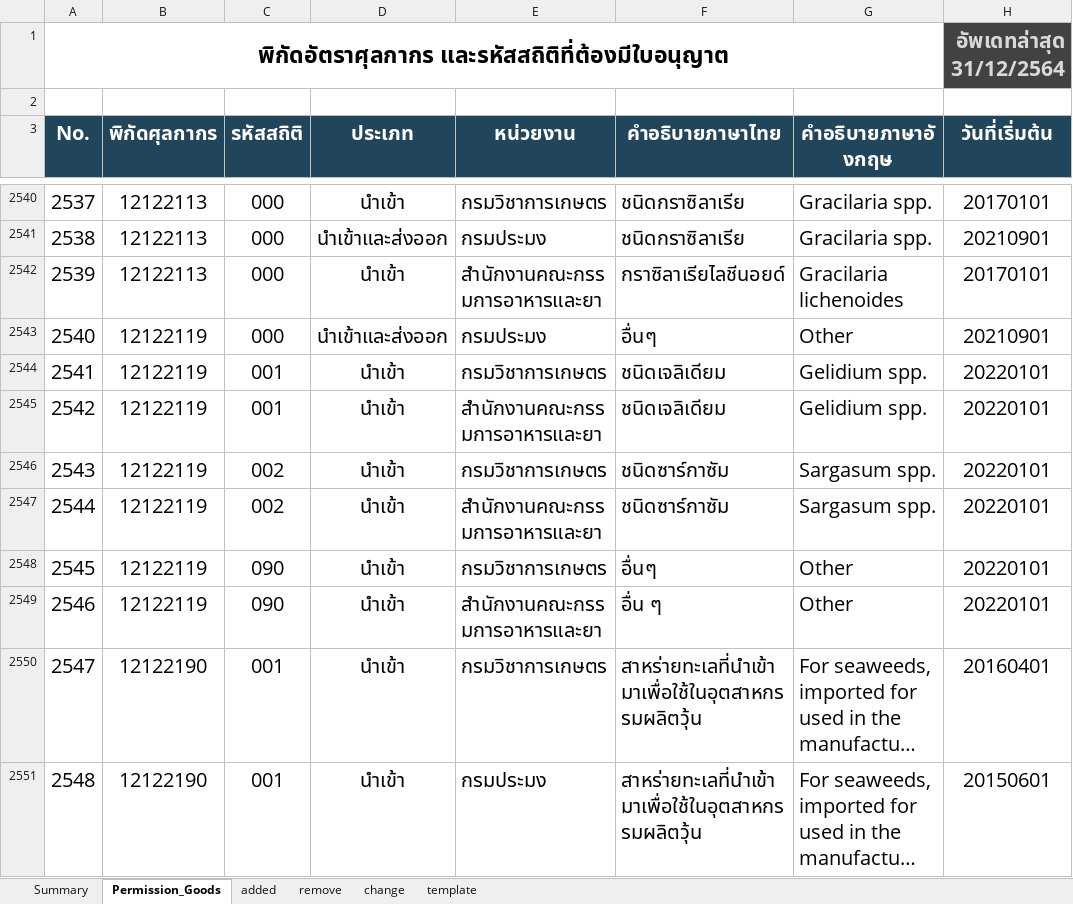
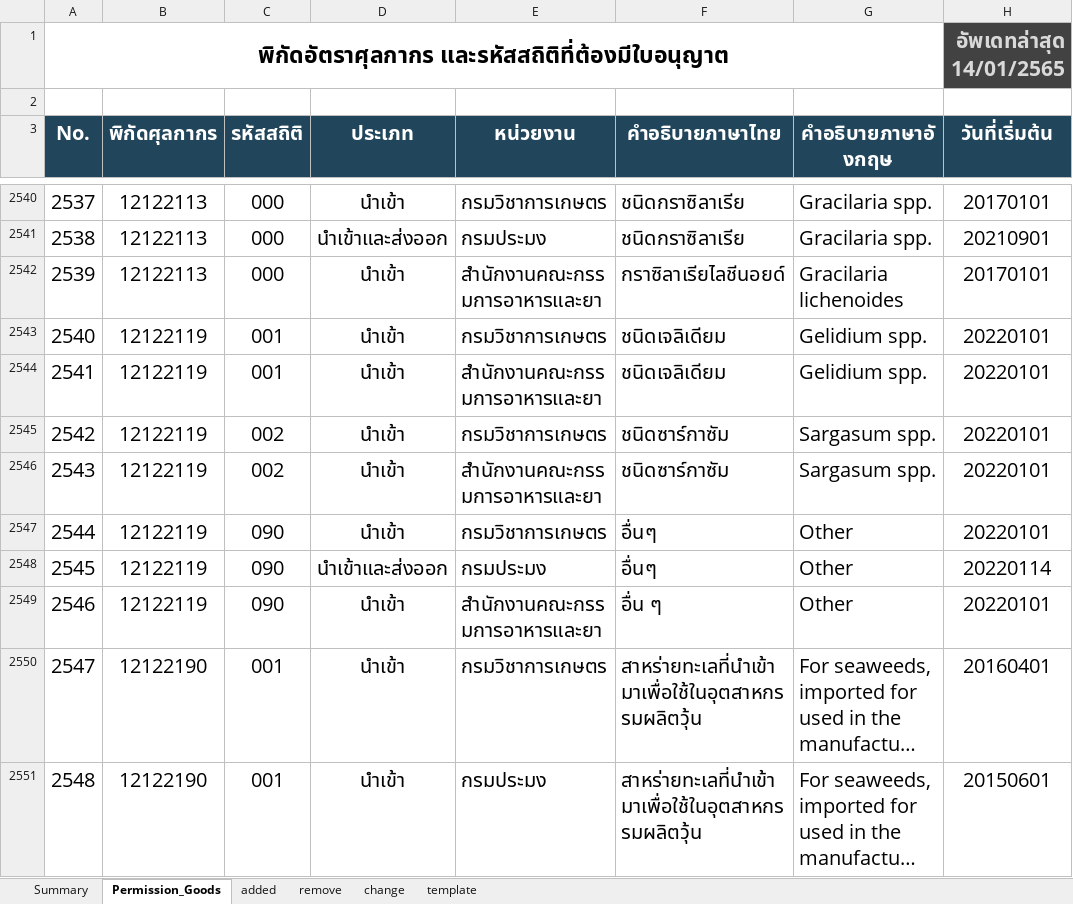
Before and after one commit to ecs-support/contents, an Excel workbook: reference/static/files/permission_goods.xlsx, sheet Permission_Goods, drawn as a sheet; only a part is shown, gaps mark what is left out; long unchanged cells end in …; values as stored, in another font and other column widths than the file's, no borders; the diff names each change by its address in the sheet, - before the commit and + after, or states it on an @@ line.

```diff
--- a/reference/static/files/permission_goods.xlsx (sheet Permission_Goods)
+++ b/reference/static/files/permission_goods.xlsx (sheet Permission_Goods)
-H1 (วันที่เริ่มต้น): อัพเดทล่าสุด 31/12/2564
+H1 (วันที่เริ่มต้น): อัพเดทล่าสุด 14/01/2565
-C2543 (รหัสสถิติ): 000
+C2543 (รหัสสถิติ): 001
-D2543 (ประเภท): นำเข้าและส่งออก
+D2543 (ประเภท): นำเข้า
-E2543 (หน่วยงาน): กรมประมง
+E2543 (หน่วยงาน): กรมวิชาการเกษตร
-F2543 (คำอธิบายภาษาไทย): อื่นๆ
+F2543 (คำอธิบายภาษาไทย): ชนิดเจลิเดียม
-G2543 (คำอธิบายภาษาอังกฤษ): Other
+G2543 (คำอธิบายภาษาอังกฤษ): Gelidium spp.
-H2543 (วันที่เริ่มต้น): 20210901
+H2543 (วันที่เริ่มต้น): 20220101
-E2544 (หน่วยงาน): กรมวิชาการเกษตร
+E2544 (หน่วยงาน): สำนักงานคณะกรรมการอาหารและยา
-C2545 (รหัสสถิติ): 001
+C2545 (รหัสสถิติ): 002
-E2545 (หน่วยงาน): สำนักงานคณะกรรมการอาหารและยา
+E2545 (หน่วยงาน): กรมวิชาการเกษตร
-F2545 (คำอธิบายภาษาไทย): ชนิดเจลิเดียม
+F2545 (คำอธิบายภาษาไทย): ชนิดซาร์กาซัม
-G2545 (คำอธิบายภาษาอังกฤษ): Gelidium spp.
+G2545 (คำอธิบายภาษาอังกฤษ): Sargasum spp.
-E2546 (หน่วยงาน): กรมวิชาการเกษตร
+E2546 (หน่วยงาน): สำนักงานคณะกรรมการอาหารและยา
-C2547 (รหัสสถิติ): 002
+C2547 (รหัสสถิติ): 090
-E2547 (หน่วยงาน): สำนักงานคณะกรรมการอาหารและยา
+E2547 (หน่วยงาน): กรมวิชาการเกษตร
-F2547 (คำอธิบายภาษาไทย): ชนิดซาร์กาซัม
+F2547 (คำอธิบายภาษาไทย): อื่นๆ
-G2547 (คำอธิบายภาษาอังกฤษ): Sargasum spp.
+G2547 (คำอธิบายภาษาอังกฤษ): Other
-D2548 (ประเภท): นำเข้า
+D2548 (ประเภท): นำเข้าและส่งออก
-E2548 (หน่วยงาน): กรมวิชาการเกษตร
+E2548 (หน่วยงาน): กรมประมง
-H2548 (วันที่เริ่มต้น): 20220101
+H2548 (วันที่เริ่มต้น): 20220114
```
Also changed, not shown: sheet remove, sheet added, 2 other files.
